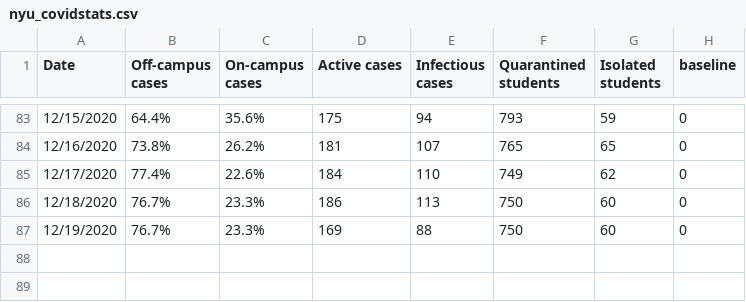
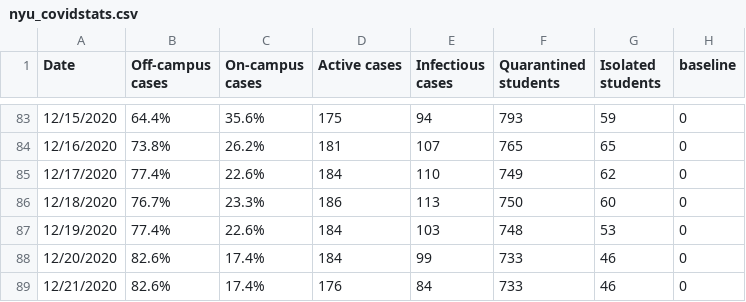
Before and after one commit to violettracker/nyutracker, a CSV file: dynamic/nyu_covidstats.csv, drawn as a sheet; only a part is shown, gaps mark what is left out.

```diff
--- a/dynamic/nyu_covidstats.csv
+++ b/dynamic/nyu_covidstats.csv
@@ -86,2 +86,4 @@
 12/18/2020,76.7%,23.3%,186,113,750,60,0
-12/19/2020,76.7%,23.3%,169,88,750,60,0
+12/19/2020,77.4%,22.6%,184,103,748,53,0
+12/20/2020,82.6%,17.4%,184,99,733,46,0
+12/21/2020,82.6%,17.4%,176,84,733,46,0
```
Also changed, not shown: dynamic/nyu_bycampus.csv, dynamic/nyu_bycampus_tests.csv, 3 other files.
